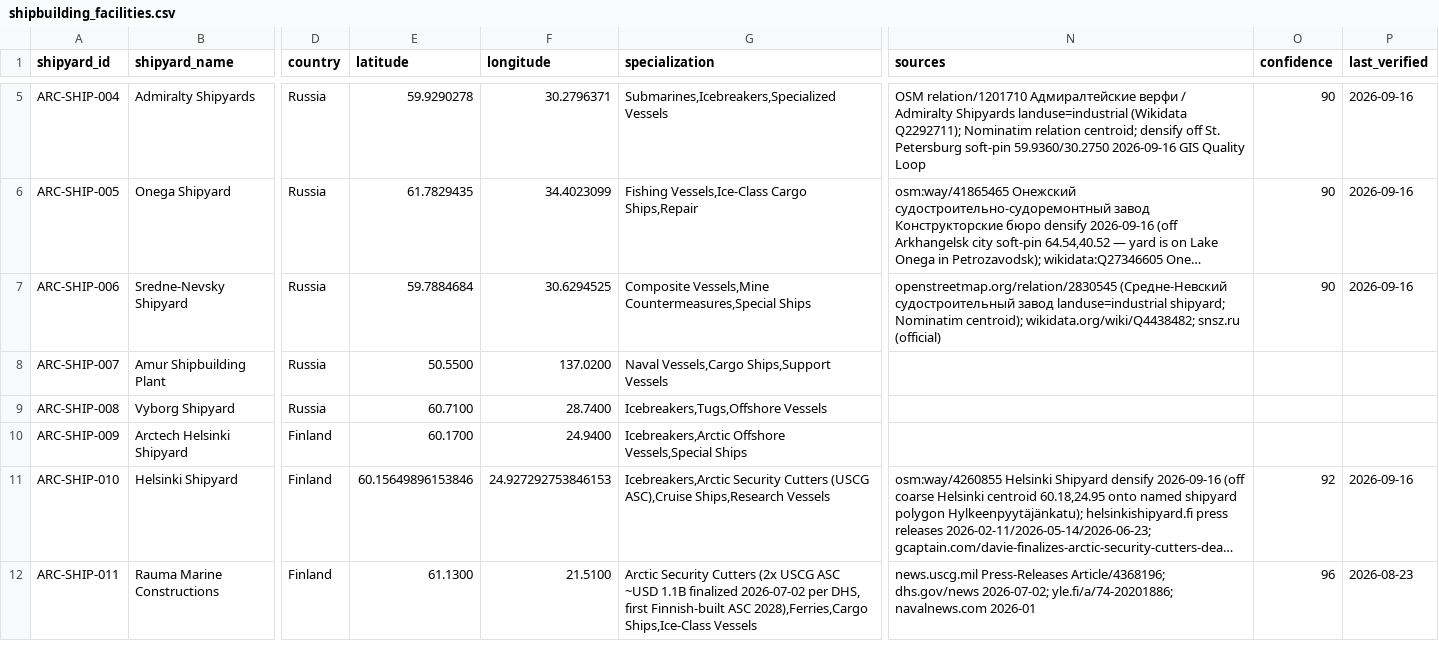
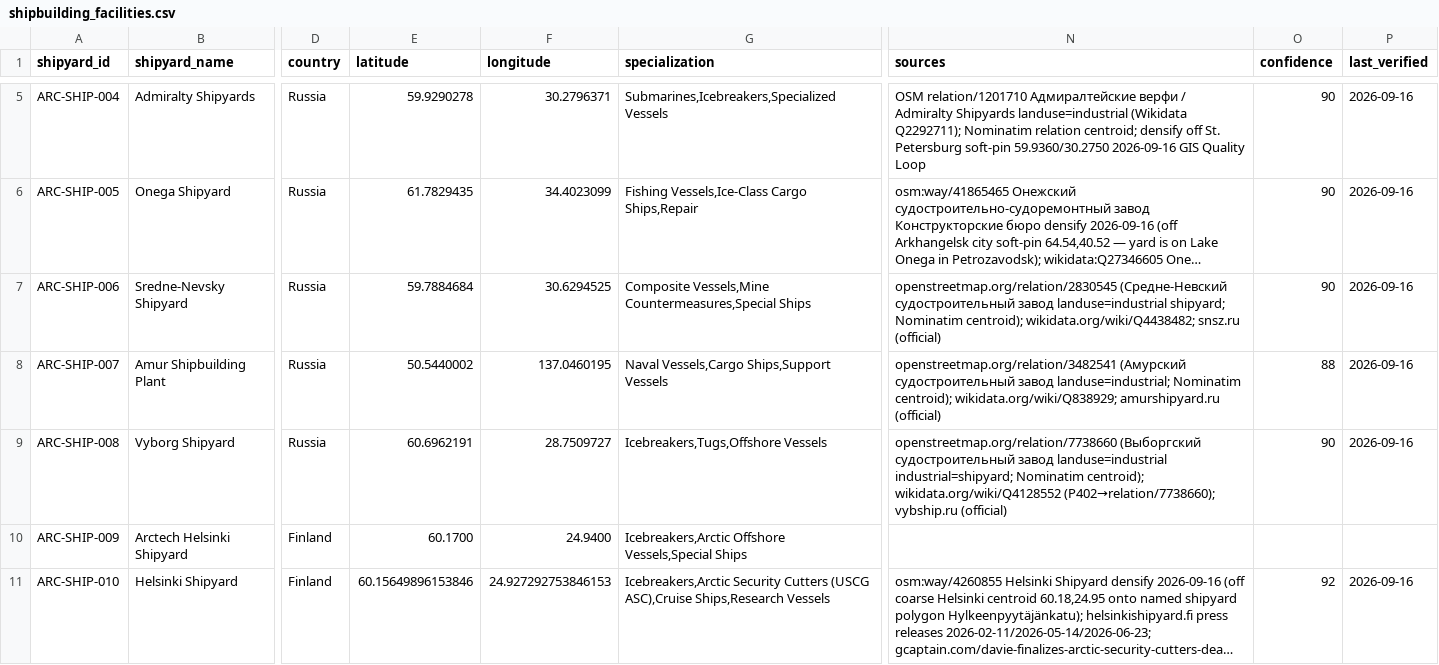
Before and after one commit to International-Arctic/Arctic-Trade-Lanes, a CSV file: dataset/shipbuilding_facilities.csv, drawn as a sheet; only a part is shown, gaps mark what is left out; the shorter side is filled out with more unchanged rows; long unchanged cells end in …; the diff names each change by its address in the sheet, - before the commit and + after, or states it on an @@ line.

Commit message:
GIS quality: ARC-SHIP-008 Vyborg + ARC-SHIP-007 Amur densify + CI

```diff
--- a/dataset/shipbuilding_facilities.csv
+++ b/dataset/shipbuilding_facilities.csv
-E8 (latitude): 50.5500
+E8 (latitude): 50.5440002
-F8 (longitude): 137.0200
+F8 (longitude): 137.0460195
-N8 (sources): (empty)
+N8 (sources): openstreetmap.org/relation/3482541 (Амурский судостроительный завод landuse=industrial; Nominatim centroid); wikidata.org/wiki/Q838929; amurshipyard.ru (official)
-O8 (confidence): (empty)
+O8 (confidence): 88
-P8:P9 (last_verified): (empty)
+P8:P9 (last_verified): 2026-09-16
-E9 (latitude): 60.7100
+E9 (latitude): 60.6962191
-F9 (longitude): 28.7400
+F9 (longitude): 28.7509727
-N9 (sources): (empty)
+N9 (sources): openstreetmap.org/relation/7738660 (Выборгский судостроительный завод landuse=industrial industrial=shipyard; Nominatim centroid); wikidata.org/wiki/Q4128552 (P402→relation/7738660); vybship.ru (official)
-O9 (confidence): (empty)
+O9 (confidence): 90
```
Also changed, not shown: 8 other files.
